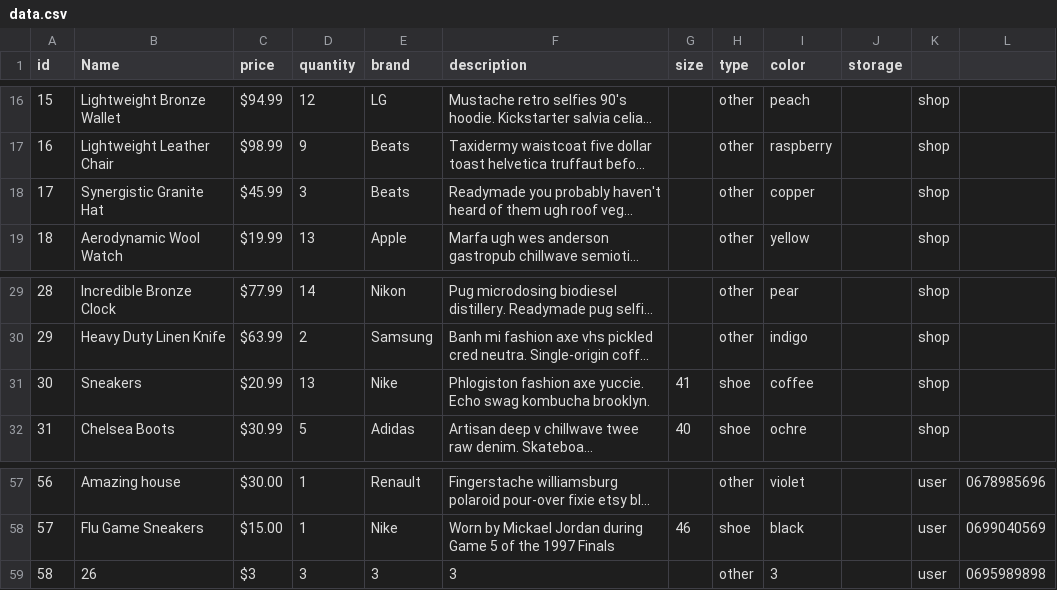
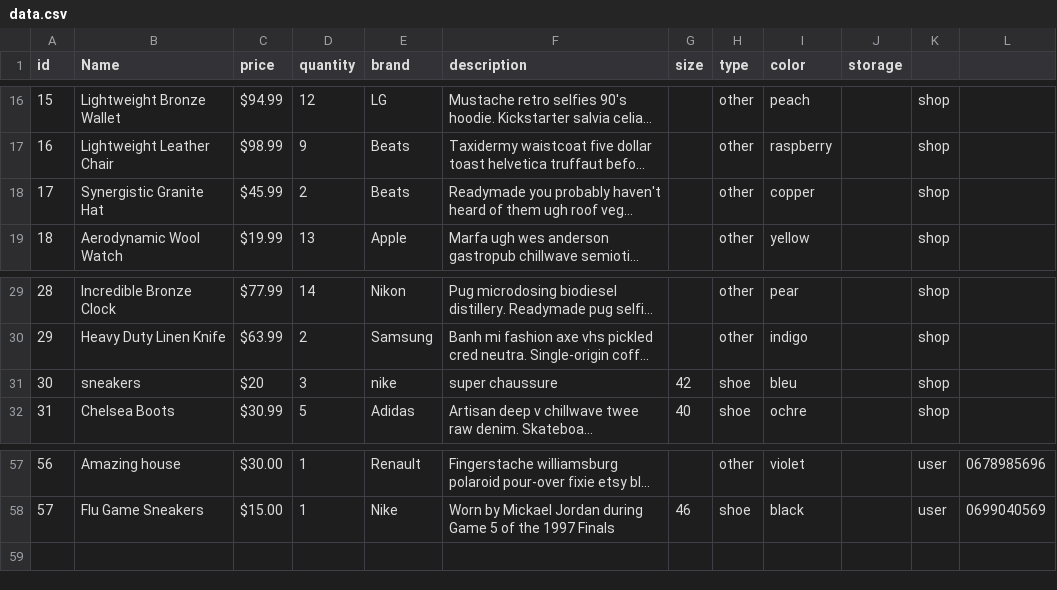
Before and after one commit to guillaume-rygn/POO-projet-final, a CSV file: db/data.csv, drawn as a sheet; only a part is shown, gaps mark what is left out; long unchanged cells end in …; removed rows and columns are numbered as before the commit, all else as after; the diff names each change by its address in the sheet, - before the commit and + after, or states it on an @@ line.

```diff
--- a/db/data.csv
+++ b/db/data.csv
-D18 (quantity): 3
+D18 (quantity): 2
-row 31: 30 | Sneakers | $20.99 | 13 | Nike | Phlogiston fashion axe yuccie. Echo swag kombucha brooklyn. | 41 | shoe | coffee |  | shop
+row 31: 30 | sneakers | $20 | 3 | nike | super chaussure | 42 | shoe | bleu |  | shop
-row 59: 58 | 26 | $3 | 3 | 3 | 3 |  | other | 3 |  | user | 0695989898
```
Also changed, not shown: 21 other files.
